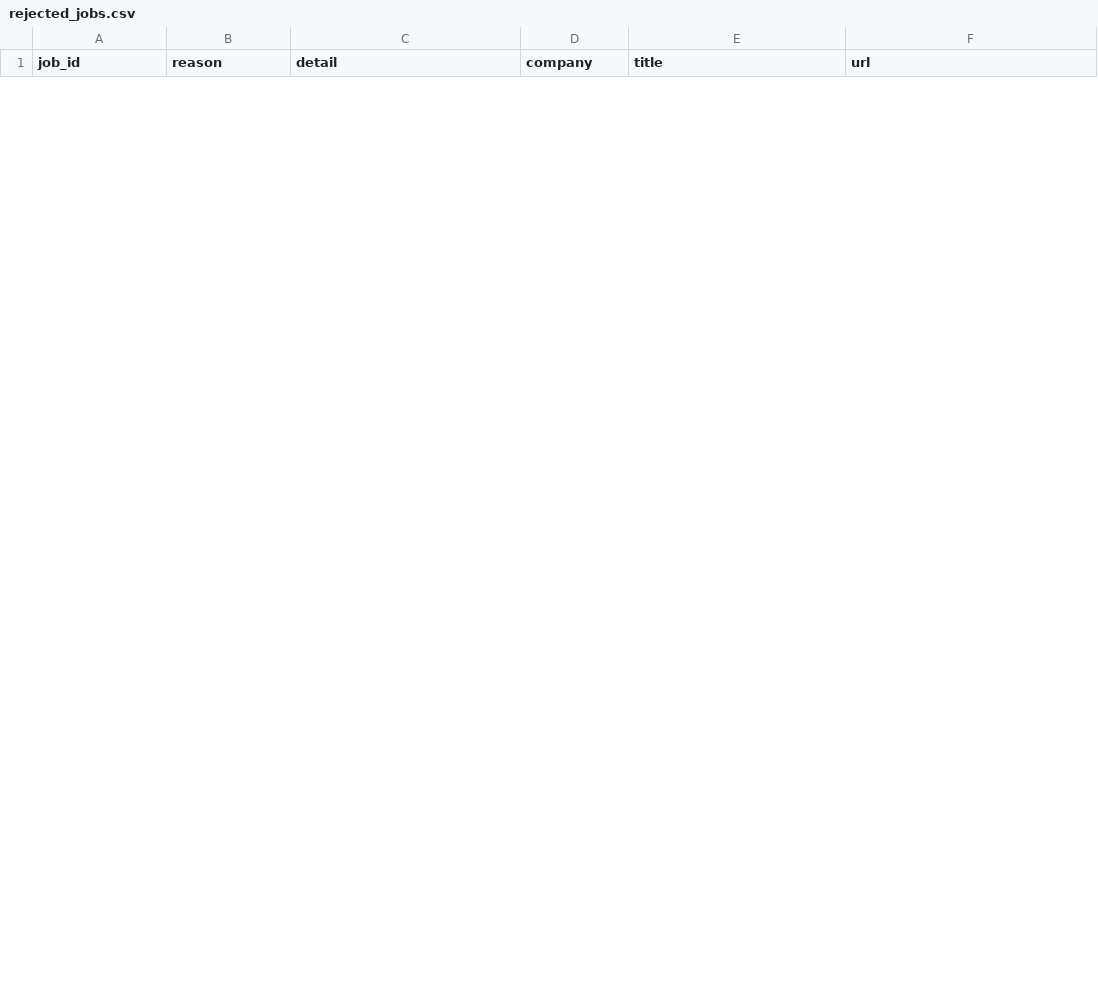
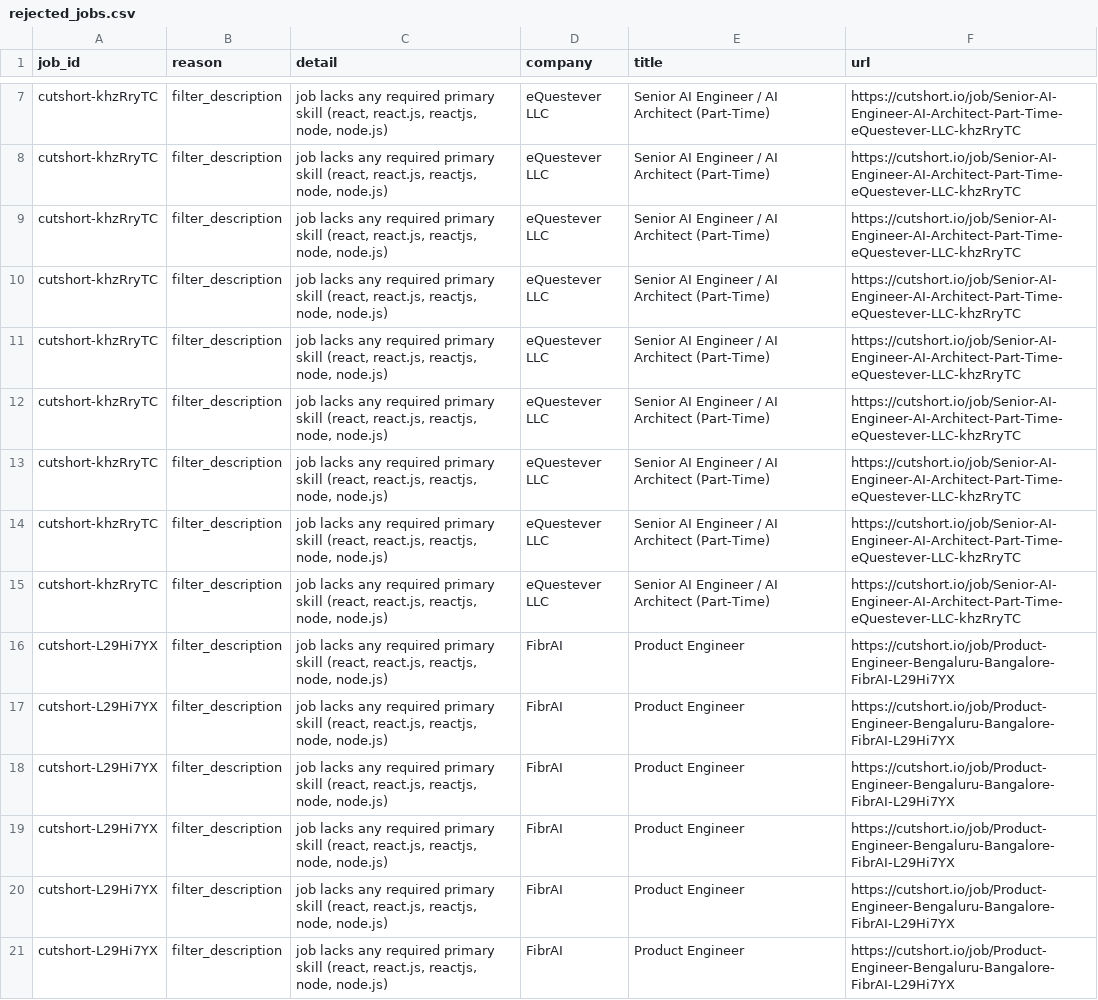
Before and after one commit to maheshc042/mahesh-todolist, a CSV file: analysis/rejected_jobs.csv, drawn as a sheet; only a part is shown, gaps mark what is left out; the diff covers the shown part only.

```diff
--- a/analysis/rejected_jobs.csv
+++ b/analysis/rejected_jobs.csv
@@ -0,0 +7,15 @@
+cutshort-khzRryTC,filter_description,"job lacks any required primary skill (react, react.js, reactjs, node, node.js)",eQuestever LLC,Senior AI Engineer / AI Architect (Part-Time),https://cutshort.io/job/Senior-AI-Engineer-AI-Architect-Part-Time-eQuestever-LLC-khzRryTC
+cutshort-khzRryTC,filter_description,"job lacks any required primary skill (react, react.js, reactjs, node, node.js)",eQuestever LLC,Senior AI Engineer / AI Architect (Part-Time),https://cutshort.io/job/Senior-AI-Engineer-AI-Architect-Part-Time-eQuestever-LLC-khzRryTC
+cutshort-khzRryTC,filter_description,"job lacks any required primary skill (react, react.js, reactjs, node, node.js)",eQuestever LLC,Senior AI Engineer / AI Architect (Part-Time),https://cutshort.io/job/Senior-AI-Engineer-AI-Architect-Part-Time-eQuestever-LLC-khzRryTC
+cutshort-khzRryTC,filter_description,"job lacks any required primary skill (react, react.js, reactjs, node, node.js)",eQuestever LLC,Senior AI Engineer / AI Architect (Part-Time),https://cutshort.io/job/Senior-AI-Engineer-AI-Architect-Part-Time-eQuestever-LLC-khzRryTC
+cutshort-khzRryTC,filter_description,"job lacks any required primary skill (react, react.js, reactjs, node, node.js)",eQuestever LLC,Senior AI Engineer / AI Architect (Part-Time),https://cutshort.io/job/Senior-AI-Engineer-AI-Architect-Part-Time-eQuestever-LLC-khzRryTC
+cutshort-khzRryTC,filter_description,"job lacks any required primary skill (react, react.js, reactjs, node, node.js)",eQuestever LLC,Senior AI Engineer / AI Architect (Part-Time),https://cutshort.io/job/Senior-AI-Engineer-AI-Architect-Part-Time-eQuestever-LLC-khzRryTC
+cutshort-khzRryTC,filter_description,"job lacks any required primary skill (react, react.js, reactjs, node, node.js)",eQuestever LLC,Senior AI Engineer / AI Architect (Part-Time),https://cutshort.io/job/Senior-AI-Engineer-AI-Architect-Part-Time-eQuestever-LLC-khzRryTC
+cutshort-khzRryTC,filter_description,"job lacks any required primary skill (react, react.js, reactjs, node, node.js)",eQuestever LLC,Senior AI Engineer / AI Architect (Part-Time),https://cutshort.io/job/Senior-AI-Engineer-AI-Architect-Part-Time-eQuestever-LLC-khzRryTC
+cutshort-khzRryTC,filter_description,"job lacks any required primary skill (react, react.js, reactjs, node, node.js)",eQuestever LLC,Senior AI Engineer / AI Architect (Part-Time),https://cutshort.io/job/Senior-AI-Engineer-AI-Architect-Part-Time-eQuestever-LLC-khzRryTC
+cutshort-L29Hi7YX,filter_description,"job lacks any required primary skill (react, react.js, reactjs, node, node.js)",FibrAI,Product Engineer,https://cutshort.io/job/Product-Engineer-Bengaluru-Bangalore-FibrAI-L29Hi7YX
+cutshort-L29Hi7YX,filter_description,"job lacks any required primary skill (react, react.js, reactjs, node, node.js)",FibrAI,Product Engineer,https://cutshort.io/job/Product-Engineer-Bengaluru-Bangalore-FibrAI-L29Hi7YX
+cutshort-L29Hi7YX,filter_description,"job lacks any required primary skill (react, react.js, reactjs, node, node.js)",FibrAI,Product Engineer,https://cutshort.io/job/Product-Engineer-Bengaluru-Bangalore-FibrAI-L29Hi7YX
+cutshort-L29Hi7YX,filter_description,"job lacks any required primary skill (react, react.js, reactjs, node, node.js)",FibrAI,Product Engineer,https://cutshort.io/job/Product-Engineer-Bengaluru-Bangalore-FibrAI-L29Hi7YX
+cutshort-L29Hi7YX,filter_description,"job lacks any required primary skill (react, react.js, reactjs, node, node.js)",FibrAI,Product Engineer,https://cutshort.io/job/Product-Engineer-Bengaluru-Bangalore-FibrAI-L29Hi7YX
+cutshort-L29Hi7YX,filter_description,"job lacks any required primary skill (react, react.js, reactjs, node, node.js)",FibrAI,Product Engineer,https://cutshort.io/job/Product-Engineer-Bengaluru-Bangalore-FibrAI-L29Hi7YX
```
Also changed, not shown: 5 added rows and 9 removed rows elsewhere in this file, analysis/ranked_jobs.csv, 24 other files.
